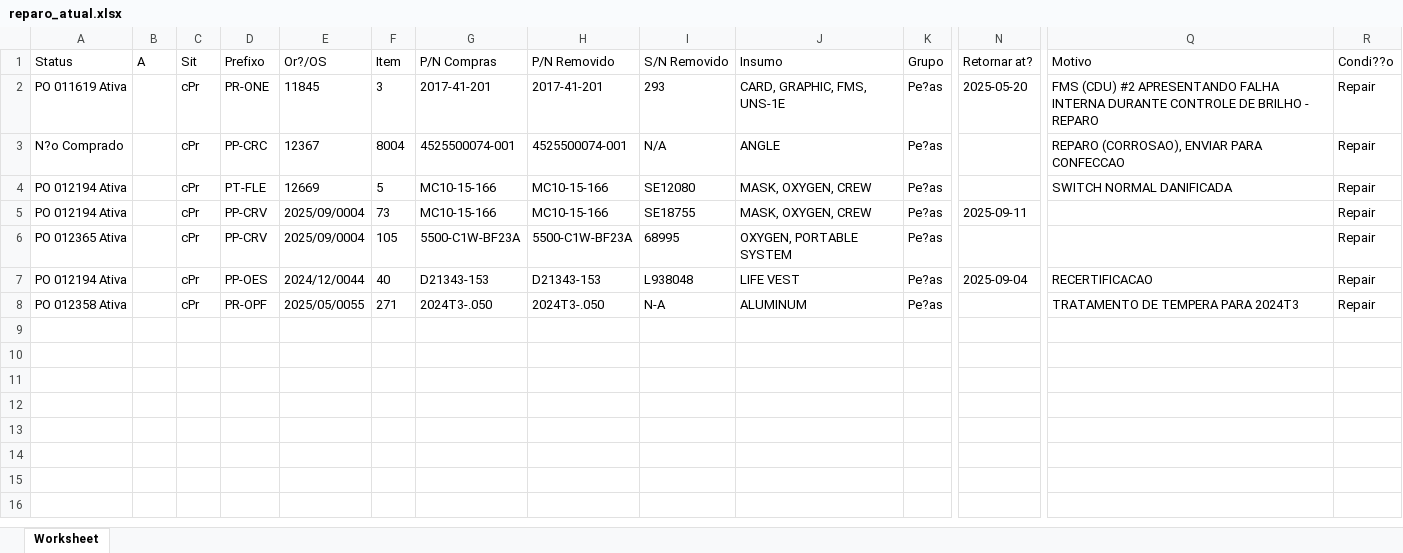
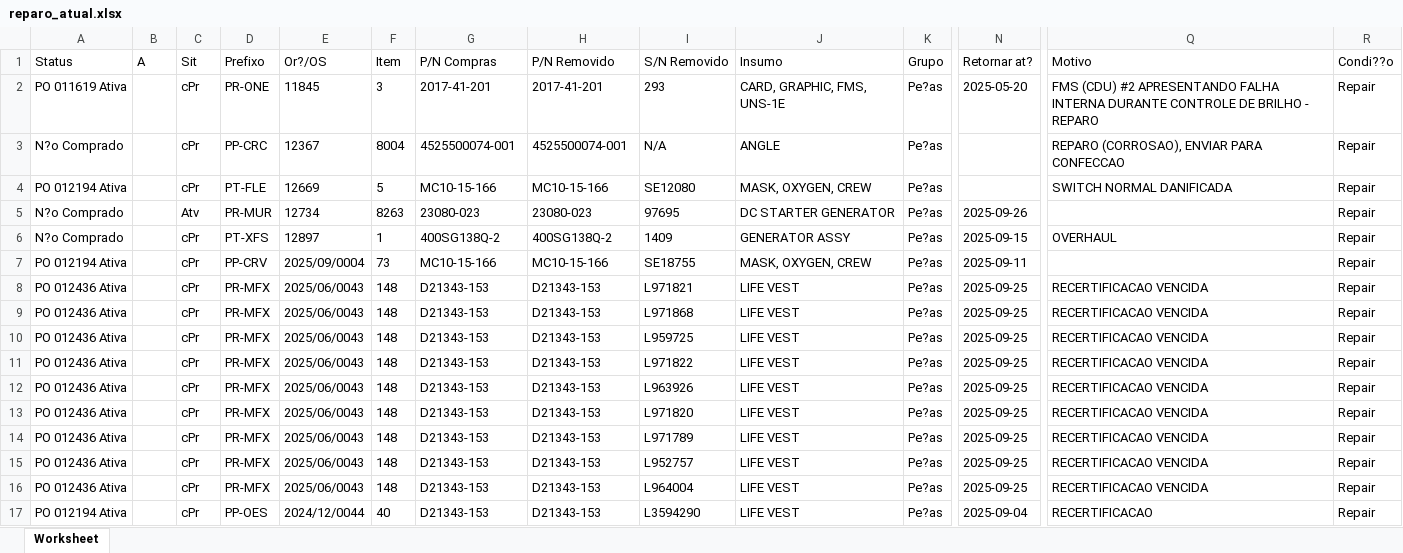
Before and after one commit to azeitededende/reparo_dashboard, an Excel workbook: reparo_atual.xlsx, sheet Worksheet, drawn as a sheet; only a part is shown, gaps mark what is left out; values as stored, in another font and other column widths than the file's, no borders; removed rows and columns are numbered as before the commit, all else as after; rows hold the shown columns only; the diff names each change by its address in the sheet, - before the commit and + after, or states it on an @@ line.

Commit message:
Add files via upload

```diff
--- a/reparo_atual.xlsx (sheet Worksheet)
+++ b/reparo_atual.xlsx (sheet Worksheet)
+row 5: N?o Comprado |  | Atv | PR-MUR | 12734 | 8263 | 23080-023 | 23080-023 | 97695 | DC STARTER GENERATOR | Pe?as | 2025-09-26 |  | Repair
+row 6: N?o Comprado |  | cPr | PT-XFS | 12897 | 1 | 400SG138Q-2 | 400SG138Q-2 | 1409 | GENERATOR ASSY | Pe?as | 2025-09-15 | OVERHAUL | Repair
-row 6: PO 012365 Ativa |  | cPr | PP-CRV | 2025/09/0004 | 105 | 5500-C1W-BF23A | 5500-C1W-BF23A | 68995 | OXYGEN, PORTABLE SYSTEM | Pe?as |  |  | Repair
+row 8: PO 012436 Ativa |  | cPr | PR-MFX | 2025/06/0043 | 148 | D21343-153 | D21343-153 | L971821 | LIFE VEST | Pe?as | 2025-09-25 | RECERTIFICACAO VENCIDA | Repair
+row 9: PO 012436 Ativa |  | cPr | PR-MFX | 2025/06/0043 | 148 | D21343-153 | D21343-153 | L971868 | LIFE VEST | Pe?as | 2025-09-25 | RECERTIFICACAO VENCIDA | Repair
+row 10: PO 012436 Ativa |  | cPr | PR-MFX | 2025/06/0043 | 148 | D21343-153 | D21343-153 | L959725 | LIFE VEST | Pe?as | 2025-09-25 | RECERTIFICACAO VENCIDA | Repair
+row 11: PO 012436 Ativa |  | cPr | PR-MFX | 2025/06/0043 | 148 | D21343-153 | D21343-153 | L971822 | LIFE VEST | Pe?as | 2025-09-25 | RECERTIFICACAO VENCIDA | Repair
+row 12: PO 012436 Ativa |  | cPr | PR-MFX | 2025/06/0043 | 148 | D21343-153 | D21343-153 | L963926 | LIFE VEST | Pe?as | 2025-09-25 | RECERTIFICACAO VENCIDA | Repair
+row 13: PO 012436 Ativa |  | cPr | PR-MFX | 2025/06/0043 | 148 | D21343-153 | D21343-153 | L971820 | LIFE VEST | Pe?as | 2025-09-25 | RECERTIFICACAO VENCIDA | Repair
+row 14: PO 012436 Ativa |  | cPr | PR-MFX | 2025/06/0043 | 148 | D21343-153 | D21343-153 | L971789 | LIFE VEST | Pe?as | 2025-09-25 | RECERTIFICACAO VENCIDA | Repair
+row 15: PO 012436 Ativa |  | cPr | PR-MFX | 2025/06/0043 | 148 | D21343-153 | D21343-153 | L952757 | LIFE VEST | Pe?as | 2025-09-25 | RECERTIFICACAO VENCIDA | Repair
+row 16: PO 012436 Ativa |  | cPr | PR-MFX | 2025/06/0043 | 148 | D21343-153 | D21343-153 | L964004 | LIFE VEST | Pe?as | 2025-09-25 | RECERTIFICACAO VENCIDA | Repair
-I17 (S/N Removido): L938048
+I17 (S/N Removido): L3594290
-row 8: PO 012358 Ativa |  | cPr | PR-OPF | 2025/05/0055 | 271 | 2024T3-.050 | 2024T3-.050 | N-A | ALUMINUM | Pe?as |  | TRATAMENTO DE TEMPERA PARA 2024T3 | Repair
```
